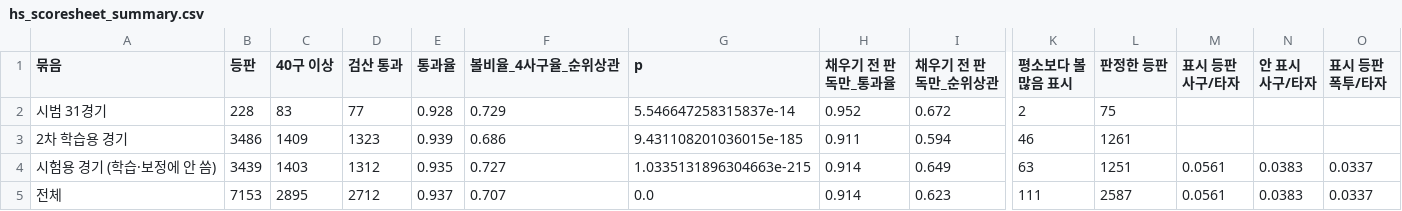
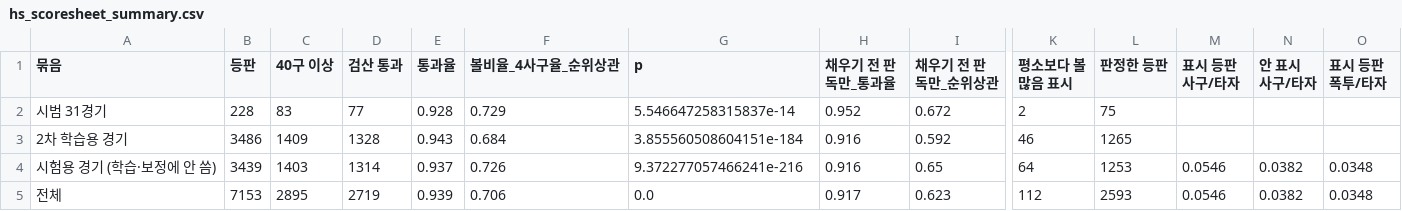
Before and after one commit to ROBINKIM0221/pitch-signal, a CSV file: reports/tables/hs_scoresheet_summary.csv, drawn as a sheet; only a part is shown, gaps mark what is left out; the diff names each change by its address in the sheet, - before the commit and + after, or states it on an @@ line.

```diff
--- a/reports/tables/hs_scoresheet_summary.csv
+++ b/reports/tables/hs_scoresheet_summary.csv
-D3 (검산 통과): 1323
+D3 (검산 통과): 1328
-E3 (통과율): 0.939
+E3 (통과율): 0.943
-F3 (볼비율_4사구율_순위상관): 0.686
+F3 (볼비율_4사구율_순위상관): 0.684
-G3 (p): 9.431108201036015e-185
+G3 (p): 3.855560508604151e-184
-H3 (채우기 전 판독만_통과율): 0.911
+H3 (채우기 전 판독만_통과율): 0.916
-I3 (채우기 전 판독만_순위상관): 0.594
+I3 (채우기 전 판독만_순위상관): 0.592
-L3 (판정한 등판): 1261
+L3 (판정한 등판): 1265
-D4 (검산 통과): 1312
+D4 (검산 통과): 1314
-E4 (통과율): 0.935
+E4 (통과율): 0.937
-F4 (볼비율_4사구율_순위상관): 0.727
+F4 (볼비율_4사구율_순위상관): 0.726
-G4 (p): 1.0335131896304663e-215
+G4 (p): 9.372277057466241e-216
-H4 (채우기 전 판독만_통과율): 0.914
+H4 (채우기 전 판독만_통과율): 0.916
-I4 (채우기 전 판독만_순위상관): 0.649
+I4 (채우기 전 판독만_순위상관): 0.65
-K4 (평소보다 볼 많음 표시): 63
+K4 (평소보다 볼 많음 표시): 64
-L4 (판정한 등판): 1251
+L4 (판정한 등판): 1253
-M4:M5 (표시 등판 사구/타자): 0.0561
+M4:M5 (표시 등판 사구/타자): 0.0546
-N4:N5 (안 표시 사구/타자): 0.0383
+N4:N5 (안 표시 사구/타자): 0.0382
-O4:O5 (표시 등판 폭투/타자): 0.0337
+O4:O5 (표시 등판 폭투/타자): 0.0348
-D5 (검산 통과): 2712
+D5 (검산 통과): 2719
-E5 (통과율): 0.937
+E5 (통과율): 0.939
-F5 (볼비율_4사구율_순위상관): 0.707
+F5 (볼비율_4사구율_순위상관): 0.706
-H5 (채우기 전 판독만_통과율): 0.914
+H5 (채우기 전 판독만_통과율): 0.917
-K5 (평소보다 볼 많음 표시): 111
+K5 (평소보다 볼 많음 표시): 112
-L5 (판정한 등판): 2587
+L5 (판정한 등판): 2593
```
Also changed, not shown: reports/tables/hs_scoresheet_rows_summary.csv, 9 other files.
